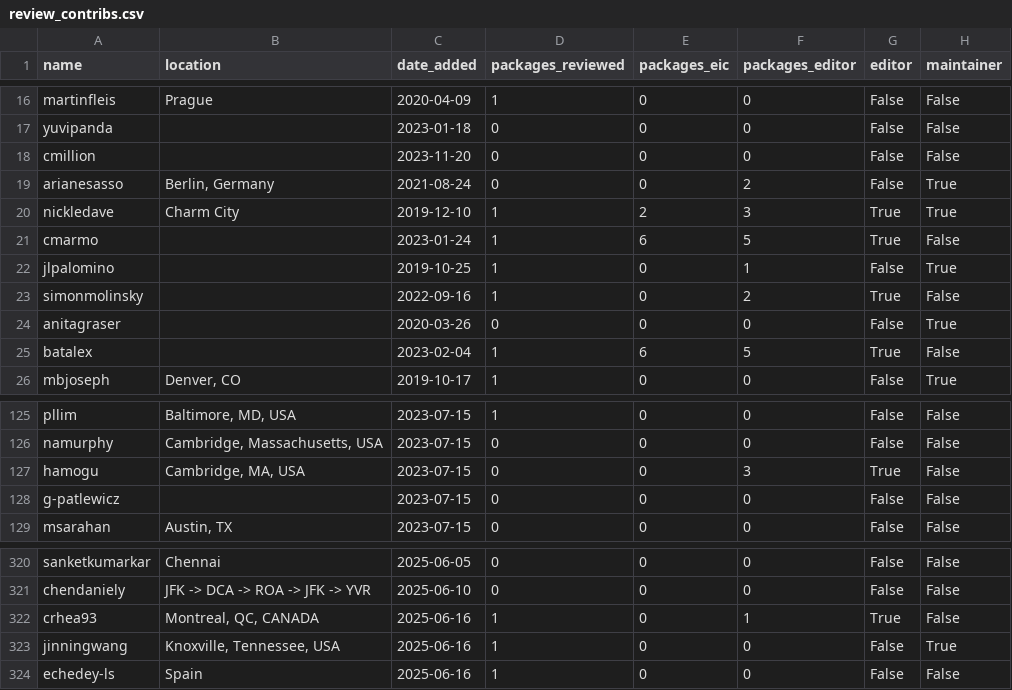
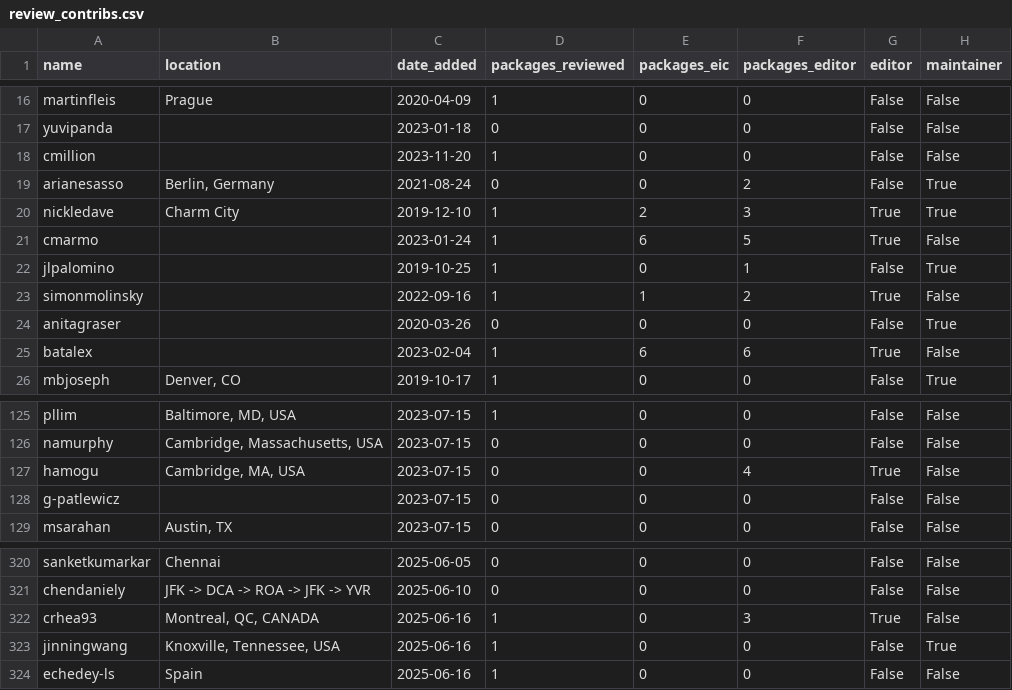
Before and after one commit to pyOpenSci/metrics, a CSV file: _data/review_contribs.csv, drawn as a sheet; only a part is shown, gaps mark what is left out; the diff covers the shown part only.

```diff
--- a/_data/review_contribs.csv
+++ b/_data/review_contribs.csv
@@ -17,3 +17,3 @@ martinfleis,Prague,2020-04-09,1,0,0,False,False
 yuvipanda,,2023-01-18,0,0,0,False,False
-cmillion,,2023-11-20,0,0,0,False,False
+cmillion,,2023-11-20,1,0,0,False,False
 arianesasso,"Berlin, Germany",2021-08-24,0,0,2,False,True
@@ -22,5 +22,5 @@ cmarmo,,2023-01-24,1,6,5,True,False
 jlpalomino,,2019-10-25,1,0,1,False,True
-simonmolinsky,,2022-09-16,1,0,2,True,False
+simonmolinsky,,2022-09-16,1,1,2,True,False
 anitagraser,,2020-03-26,0,0,0,False,True
-batalex,,2023-02-04,1,6,5,True,False
+batalex,,2023-02-04,1,6,6,True,False
 mbjoseph,"Denver, CO",2019-10-17,1,0,0,False,True
@@ -126,3 +126,3 @@ pllim,"Baltimore, MD, USA",2023-07-15,1,0,0,False,False
 namurphy,"Cambridge, Massachusetts, USA",2023-07-15,0,0,0,False,False
-hamogu,"Cambridge, MA, USA",2023-07-15,0,0,3,True,False
+hamogu,"Cambridge, MA, USA",2023-07-15,0,0,4,True,False
 g-patlewicz,,2023-07-15,0,0,0,False,False
@@ -321,3 +321,3 @@ sanketkumarkar,Chennai,2025-06-05,0,0,0,False,False
 chendaniely,JFK -> DCA -> ROA -> JFK -> YVR,2025-06-10,0,0,0,False,False
-crhea93,"Montreal, QC, CANADA",2025-06-16,1,0,1,True,False
+crhea93,"Montreal, QC, CANADA",2025-06-16,1,0,3,True,False
 jinningwang,"Knoxville, Tennessee, USA",2025-06-16,1,0,0,False,True
```
Also changed, not shown: 12 added rows and 6 edited cells elsewhere in this file, _data/review_presubmissions.csv, _data/sprint_data.csv, 3 other files.
